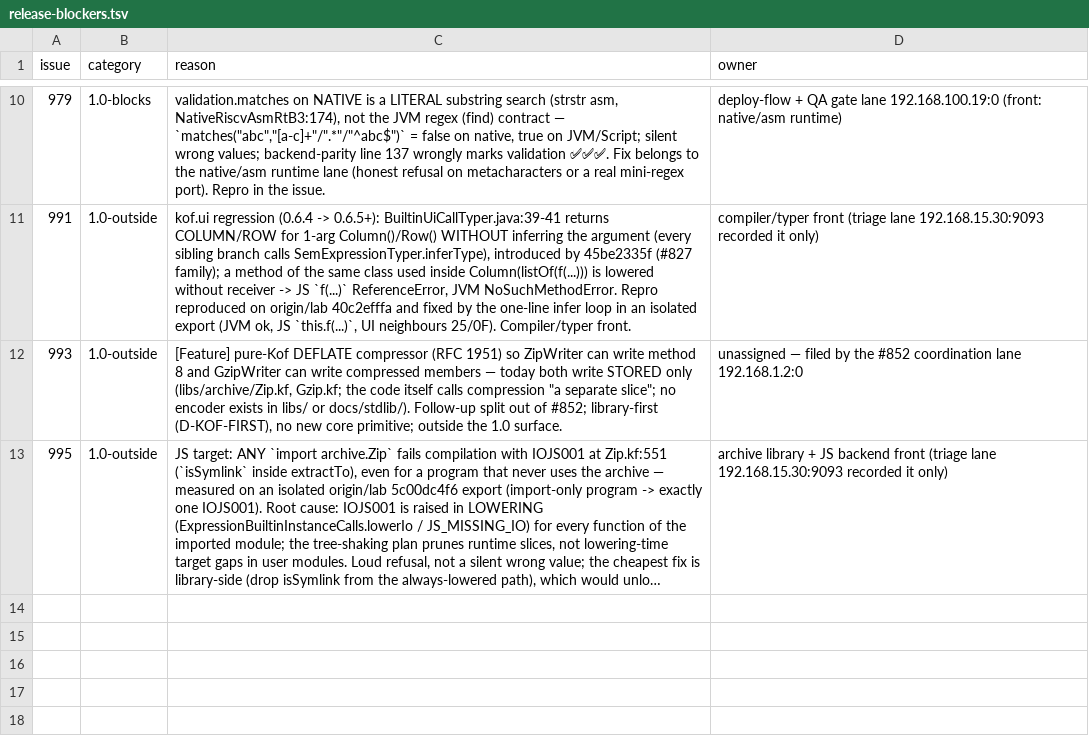
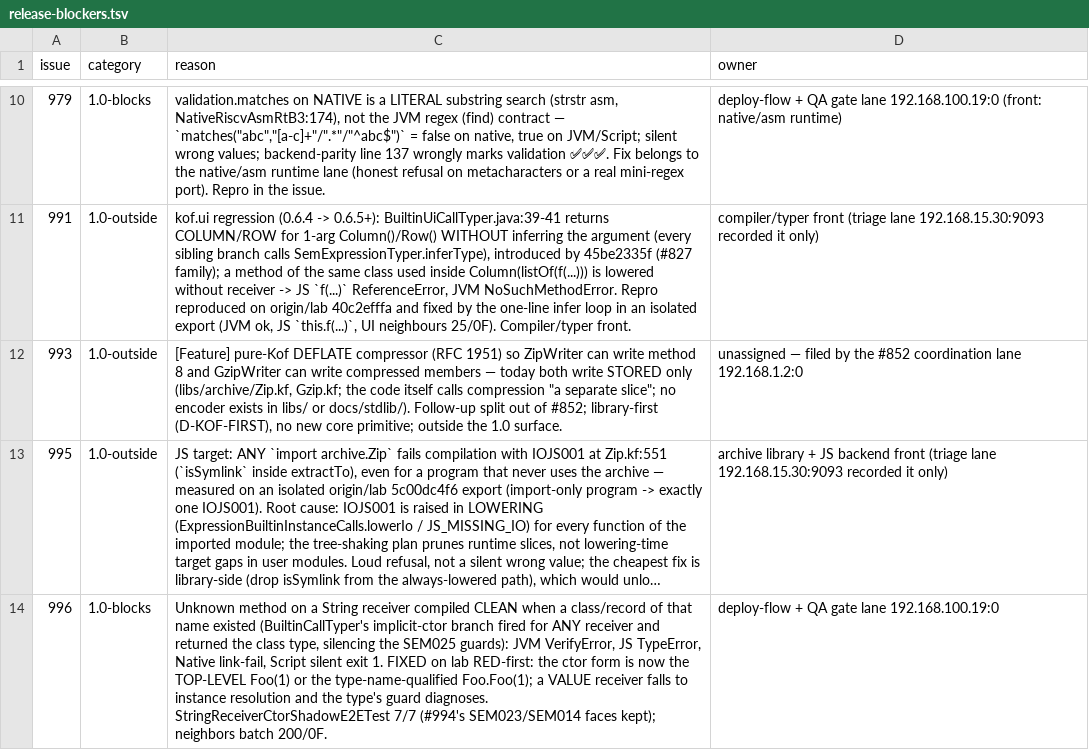
Before and after one commit to KofLang/Kof4j, a TSV file: scripts/release-blockers.tsv, drawn as a sheet; only a part is shown, gaps mark what is left out; long unchanged cells end in …; the diff names each change by its address in the sheet, - before the commit and + after, or states it on an @@ line.

Commit message:
fix(sem)+test+docs: #996 — an unknown method on a String receiver is diagnosed (SEM025) even when a class of that name exists
BuiltinCallTyper's implicit-ctor branch fired for ANY receiver and returned
the class type, silencing the SEM025 guards: JVM VerifyError, JS TypeError,
native link-fail, Script silent exit 1. The ctor form is now the top-level
Foo(1) or the type-name-qualified Foo.Foo(1); a VALUE receiver falls to
instance resolution and the type's guard diagnoses.

RED-first: the JVM face compiled clean pre-fix (reproduced on the 0.6.10 jar).
StringReceiverCtorShadowE2ETest 7/7 (#994's faces kept); neighbors 200/0F.
(owner = 192.168.100.19:0)

```diff
--- a/scripts/release-blockers.tsv
+++ b/scripts/release-blockers.tsv
+row 14: 996 | 1.0-blocks | Unknown method on a String receiver compiled CLEAN when a class/record of that name existed (BuiltinCallTyper's implicit-ctor branch fired for ANY receiver and returned the class type, silencing the SEM025 guards): JVM VerifyError, JS TypeError, Native link-fail, Script silent exit 1. FIXED on lab RED-first: the ctor form is now the TOP-LEVEL Foo(1) or the type-name-qualified Foo.Foo(1); a VALUE receiver falls to instance resolution and the type's guard diagnoses. StringReceiverCtorShadowE2ETest 7/7 (#994's SEM023/SEM014 faces kept); neighbors batch 200/0F. | deploy-flow + QA gate lane 192.168.100.19:0
```
Also changed, not shown: 4 other files.
